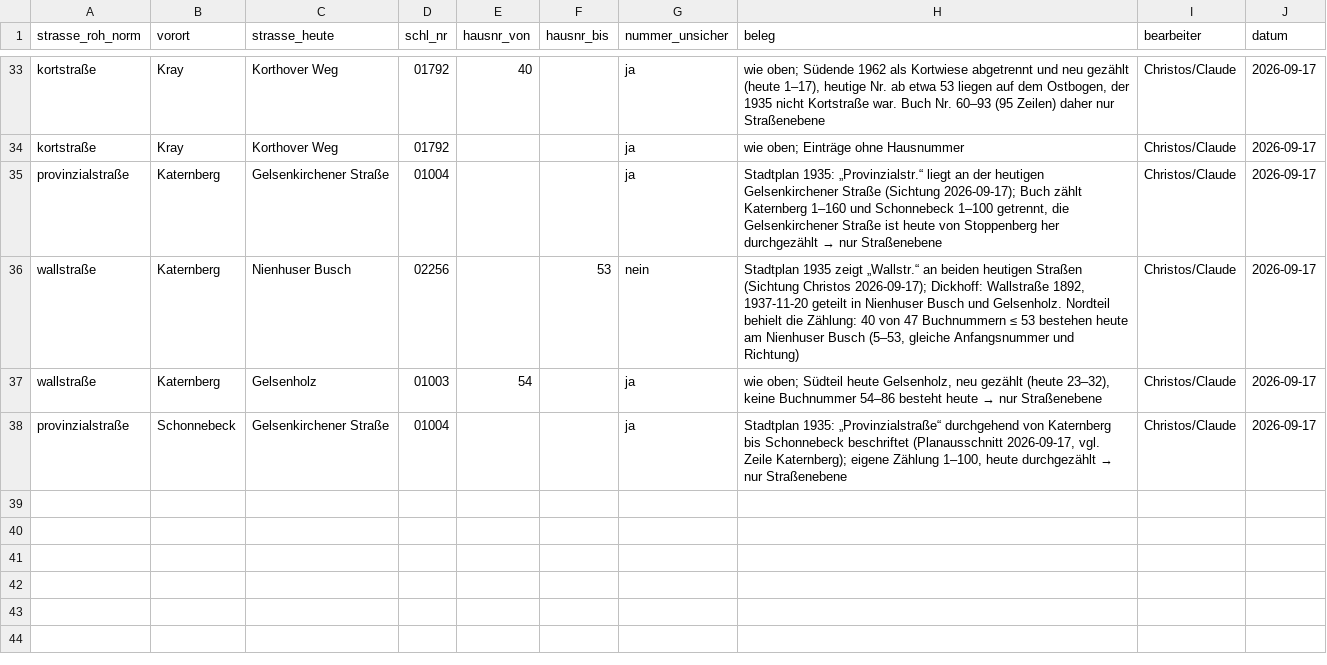
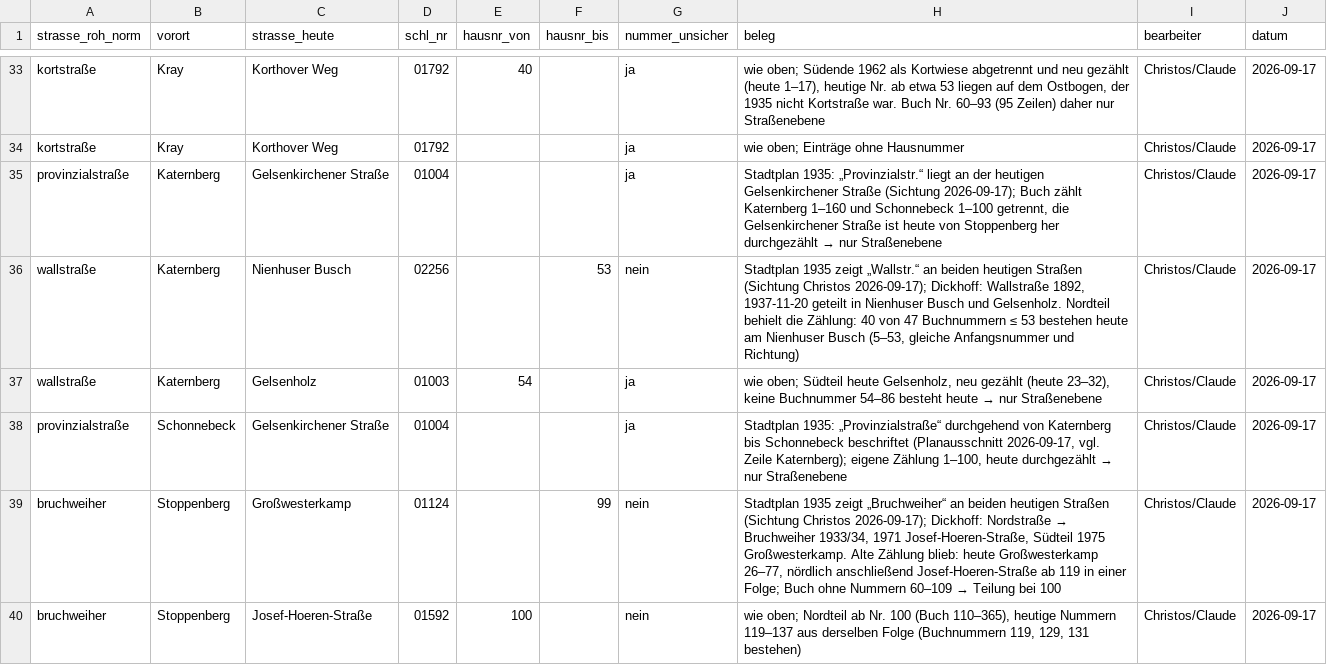
Before and after one commit to rodouc6/essener-adressbuch-1936, a CSV file: kuratierung/strassen_zuordnung.csv, drawn as a sheet; only a part is shown, gaps mark what is left out; the diff names each change by its address in the sheet, - before the commit and + after, or states it on an @@ line.

```diff
--- a/kuratierung/strassen_zuordnung.csv
+++ b/kuratierung/strassen_zuordnung.csv
+row 39: bruchweiher | Stoppenberg | Großwesterkamp | 01124 |  | 99 | nein | Stadtplan 1935 zeigt „Bruchweiher“ an beiden heutigen Straßen (Sichtung Christos 2026-09-17); Dickhoff: Nordstraße → Bruchweiher 1933/34, 1971 Josef-Hoeren-Straße, Südteil 1975 Großwesterkamp. Alte Zählung blieb: heute Großwesterkamp 26–77, nördlich anschließend Josef-Hoeren-Straße ab 119 in einer Folge; Buch ohne Nummern 60–109 → Teilung bei 100 | Christos/Claude | 2026-09-17
+row 40: bruchweiher | Stoppenberg | Josef-Hoeren-Straße | 01592 | 100 |  | nein | wie oben; Nordteil ab Nr. 100 (Buch 110–365), heutige Nummern 119–137 aus derselben Folge (Buchnummern 119, 129, 131 bestehen) | Christos/Claude | 2026-09-17
```
